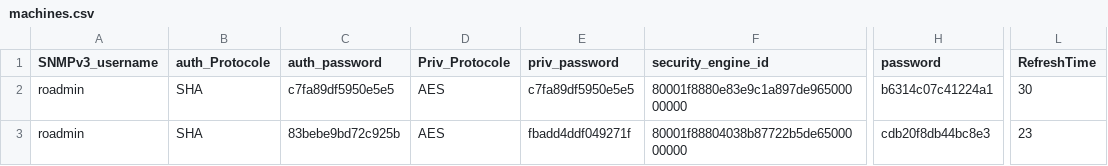
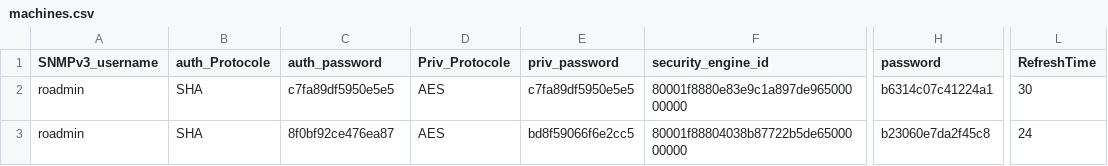
Before and after one commit to mohrnd/REMT, a CSV file: machines.csv, drawn as a sheet; only a part is shown, gaps mark what is left out; the diff names each change by its address in the sheet, - before the commit and + after, or states it on an @@ line.

Commit message:
fixed a small issue with the machine adder

```diff
--- a/machines.csv
+++ b/machines.csv
-C3 (auth_password): 83bebe9bd72c925b
+C3 (auth_password): 8f0bf92ce476ea87
-E3 (priv_password): fbadd4ddf049271f
+E3 (priv_password): bd8f59066f6e2cc5
-H3 (password): cdb20f8db44bc8e3
+H3 (password): b23060e7da2f45c8
-L3 (RefreshTime): 23
+L3 (RefreshTime): 24
```
Also changed, not shown: 3 other files.
